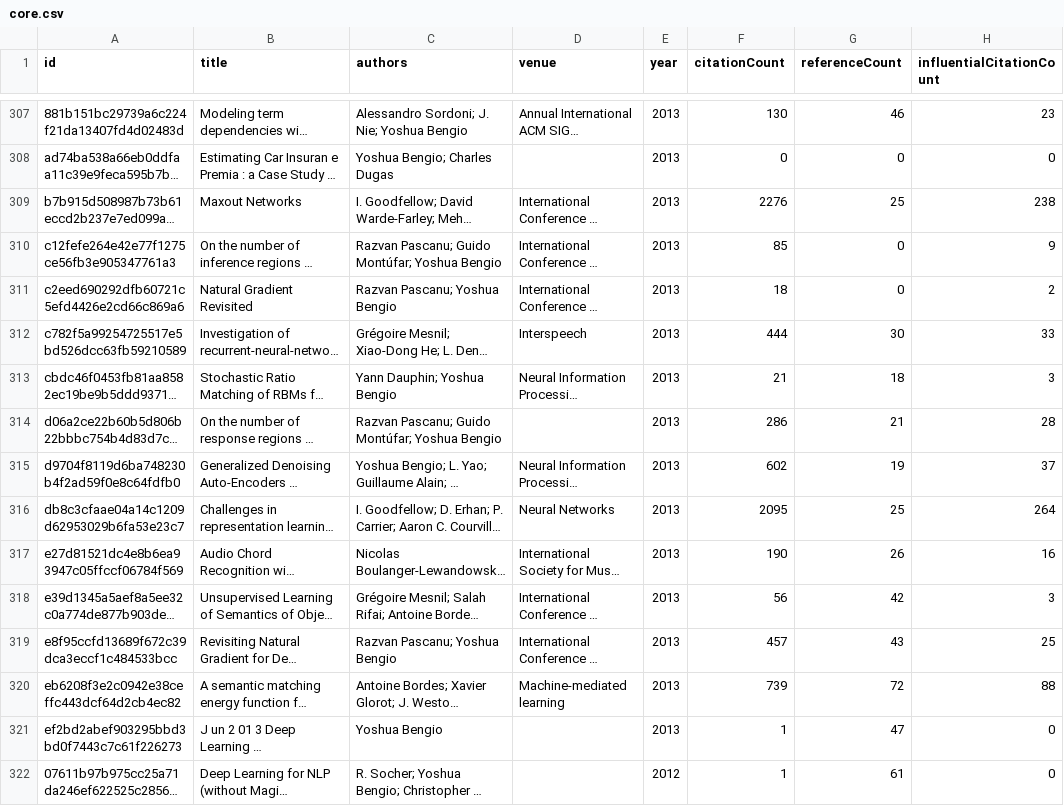
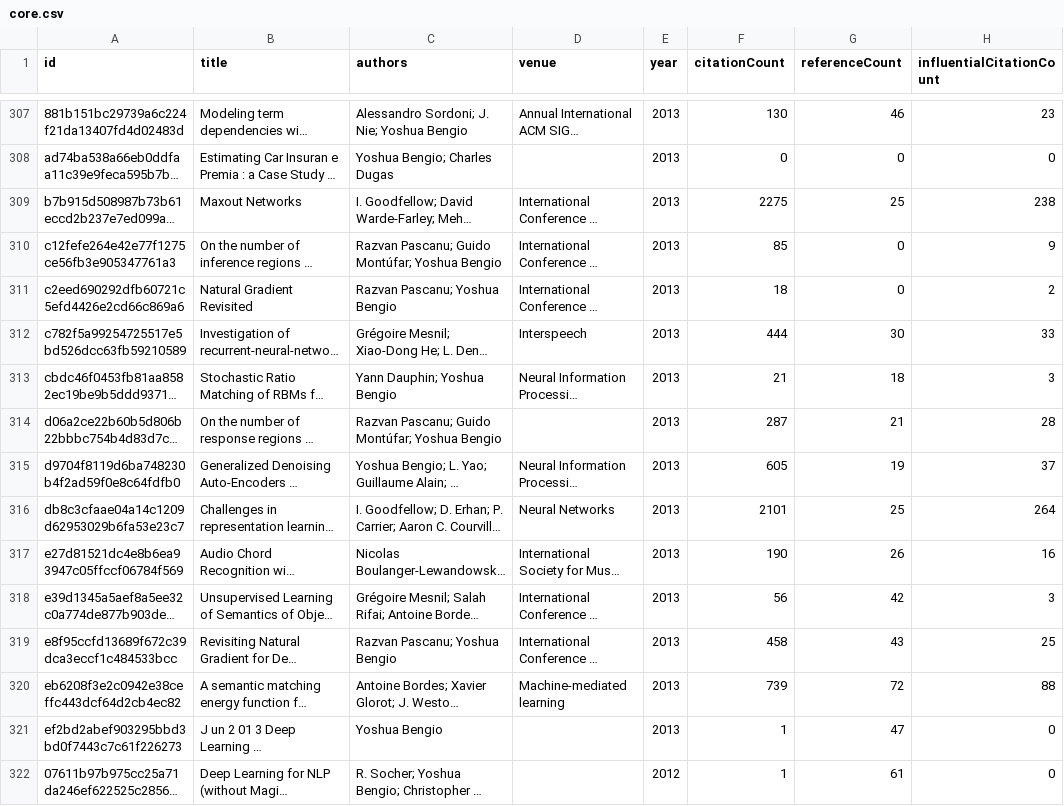
Before and after one commit to avijit-thawani/living-survey, a CSV file: demos/bengio/data/core.csv, drawn as a sheet; only a part is shown, gaps mark what is left out; long unchanged cells end in …; the diff covers the shown part only; the diff names each change by its address in the sheet, - before the commit and + after, or states it on an @@ line.

```diff
--- a/demos/bengio/data/core.csv
+++ b/demos/bengio/data/core.csv
-F309 (citationCount): 2276
+F309 (citationCount): 2275
-F314 (citationCount): 286
+F314 (citationCount): 287
-F315 (citationCount): 602
+F315 (citationCount): 605
-F316 (citationCount): 2095
+F316 (citationCount): 2101
-F319 (citationCount): 457
+F319 (citationCount): 458
```
Also changed, not shown: 149 edited cells elsewhere in this file, demos/brown/data/core.csv, demos/dean/data/core.csv, 54 other files.
